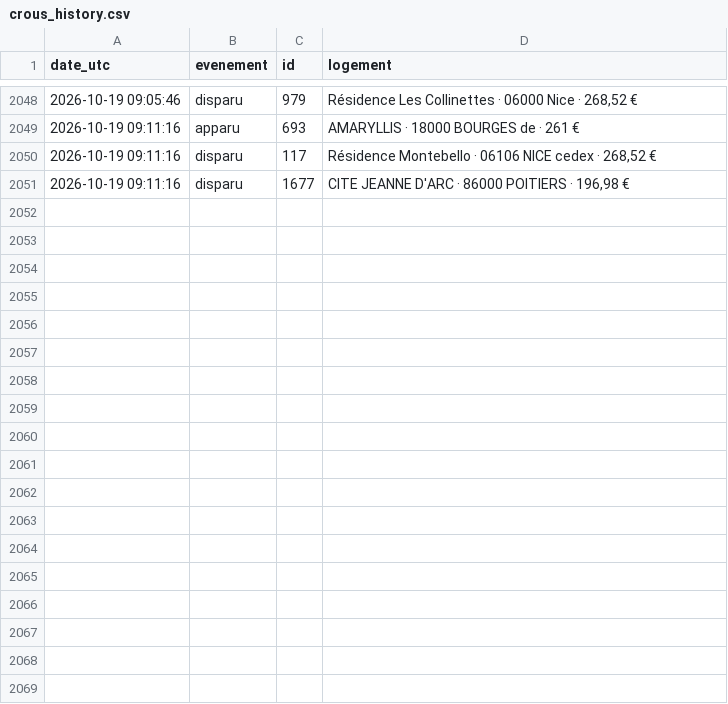
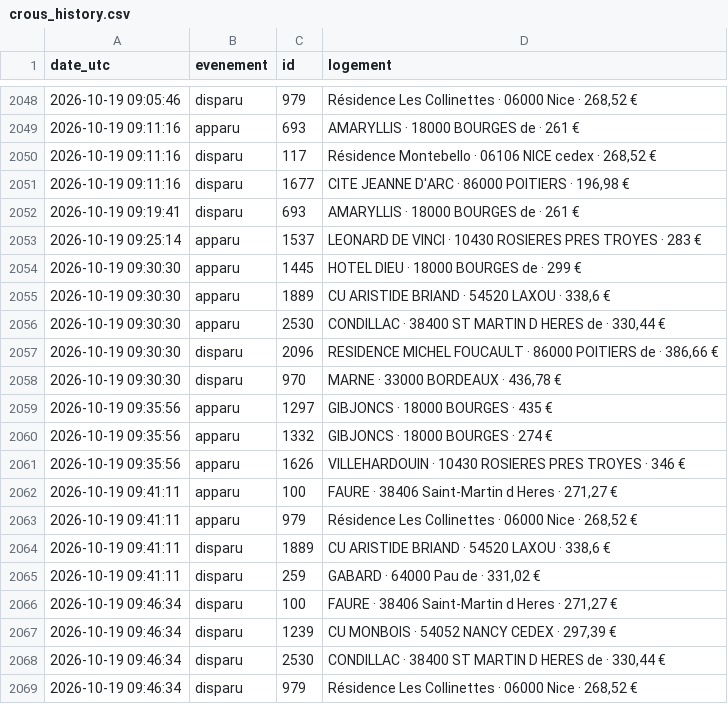
Before and after one commit to omaraitlhouss/crous-watcher, a CSV file: crous_history.csv, drawn as a sheet; only a part is shown, gaps mark what is left out.

Commit message:
Historique CROUS 2026-10-19 10:14

```diff
--- a/crous_history.csv
+++ b/crous_history.csv
@@ -2051 +2051,19 @@ date_utc,evenement,id,logement
 2026-10-19 09:11:16,disparu,1677,"CITE JEANNE D'ARC · 86000 POITIERS · 196,98 €"
+2026-10-19 09:19:41,disparu,693,AMARYLLIS · 18000 BOURGES de · 261 €
+2026-10-19 09:25:14,apparu,1537,LEONARD DE VINCI · 10430 ROSIERES PRES TROYES · 283 €
+2026-10-19 09:30:30,apparu,1445,HOTEL DIEU · 18000 BOURGES de · 299 €
+2026-10-19 09:30:30,apparu,1889,"CU ARISTIDE BRIAND · 54520 LAXOU · 338,6 €"
+2026-10-19 09:30:30,apparu,2530,"CONDILLAC · 38400 ST MARTIN D HERES de · 330,44 €"
+2026-10-19 09:30:30,disparu,2096,"RESIDENCE MICHEL FOUCAULT · 86000 POITIERS de · 386,66 €"
+2026-10-19 09:30:30,disparu,970,"MARNE · 33000 BORDEAUX · 436,78 €"
+2026-10-19 09:35:56,apparu,1297,GIBJONCS · 18000 BOURGES · 435 €
+2026-10-19 09:35:56,apparu,1332,GIBJONCS · 18000 BOURGES · 274 €
+2026-10-19 09:35:56,apparu,1626,VILLEHARDOUIN · 10430 ROSIERES PRES TROYES · 346 €
+2026-10-19 09:41:11,apparu,100,"FAURE · 38406 Saint-Martin d Heres · 271,27 €"
+2026-10-19 09:41:11,apparu,979,"Résidence Les Collinettes · 06000 Nice · 268,52 €"
+2026-10-19 09:41:11,disparu,1889,"CU ARISTIDE BRIAND · 54520 LAXOU · 338,6 €"
+2026-10-19 09:41:11,disparu,259,"GABARD · 64000 Pau de · 331,02 €"
+2026-10-19 09:46:34,disparu,100,"FAURE · 38406 Saint-Martin d Heres · 271,27 €"
+2026-10-19 09:46:34,disparu,1239,"CU MONBOIS · 54052 NANCY CEDEX · 297,39 €"
+2026-10-19 09:46:34,disparu,2530,"CONDILLAC · 38400 ST MARTIN D HERES de · 330,44 €"
+2026-10-19 09:46:34,disparu,979,"Résidence Les Collinettes · 06000 Nice · 268,52 €"
```
